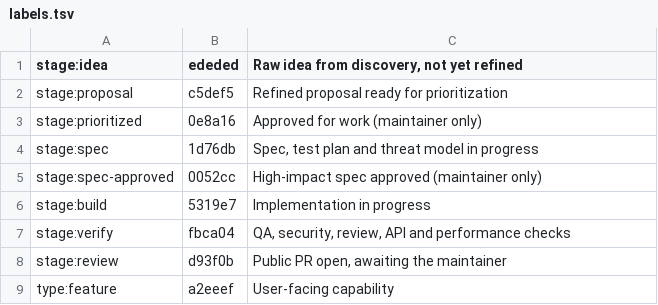
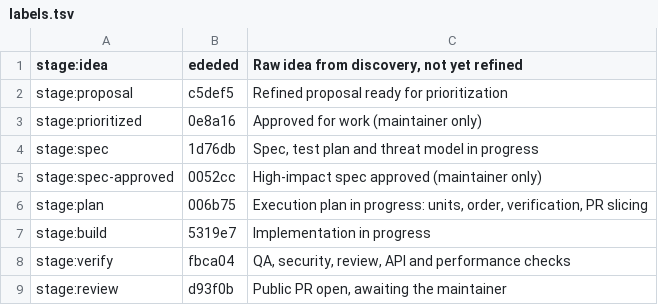
Before and after one commit to jmalovera10/excanon, a TSV file: .agents/backlog/labels.tsv, drawn as a sheet; only a part is shown; the shorter side is filled out with more unchanged rows.

```diff
--- a/.agents/backlog/labels.tsv
+++ b/.agents/backlog/labels.tsv
@@ -5,2 +5,3 @@ stage:spec	1d76db	Spec, test plan and threat model in progress
 stage:spec-approved	0052cc	High-impact spec approved (maintainer only)
+stage:plan	006b75	Execution plan in progress: units, order, verification, PR slicing
 stage:build	5319e7	Implementation in progress
```
Also changed, not shown: 2 other files.
